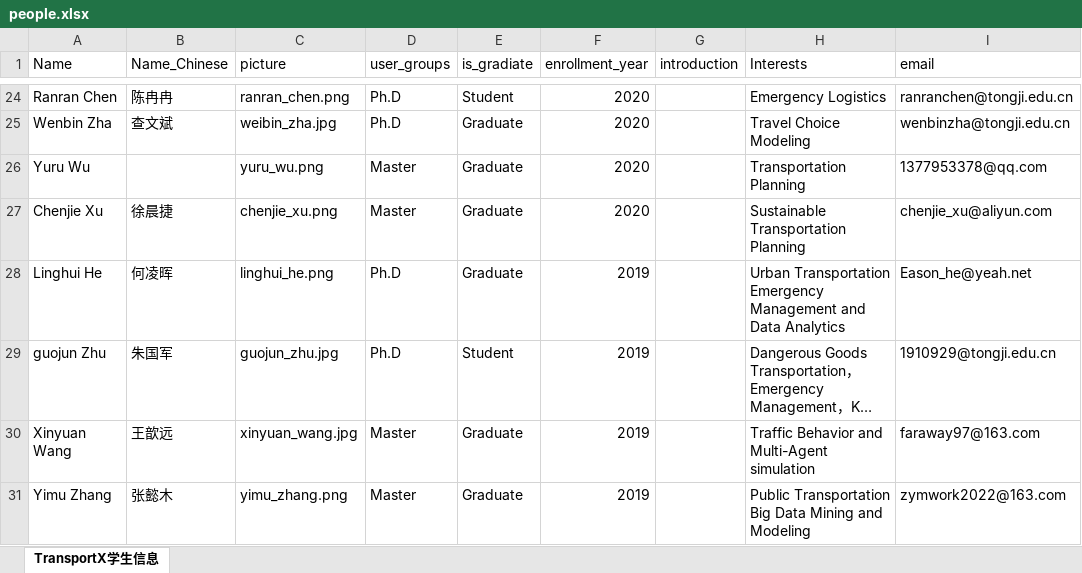
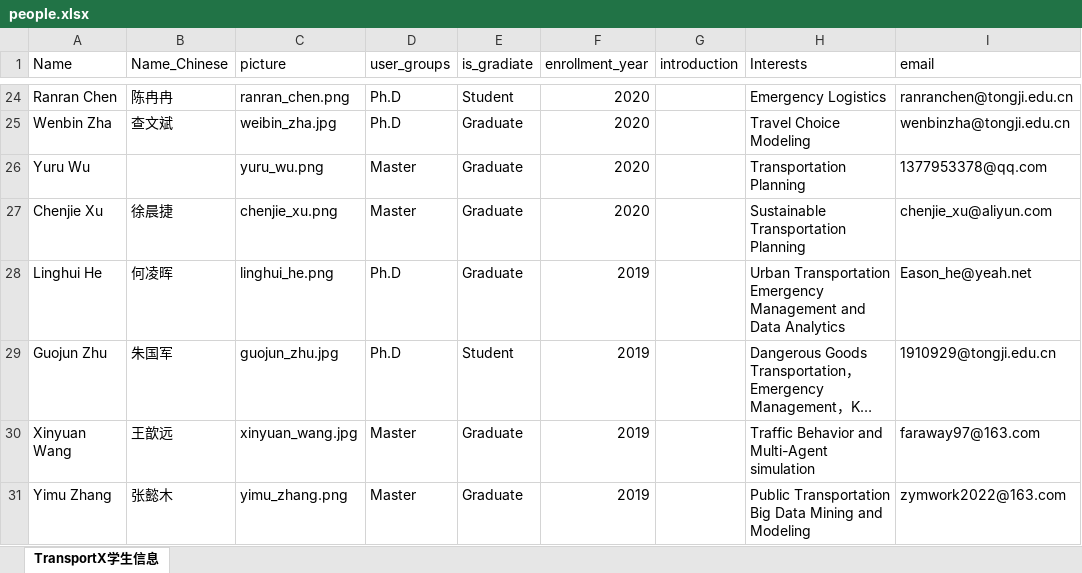
Before and after one commit to transportx-public/website-resource, an Excel workbook: data-input/people/people.xlsx, sheet TransportX学生信息, drawn as a sheet; only a part is shown, gaps mark what is left out; long unchanged cells end in …; values as stored, in another font and other column widths than the file's, no borders; the diff names each change by its address in the sheet, - before the commit and + after, or states it on an @@ line.

```diff
--- a/data-input/people/people.xlsx (sheet TransportX学生信息)
+++ b/data-input/people/people.xlsx (sheet TransportX学生信息)
-A29 (Name): guojun Zhu
+A29 (Name): Guojun Zhu
```
Also changed, not shown: data-input/publications/publications.xlsx, 39 other files.
